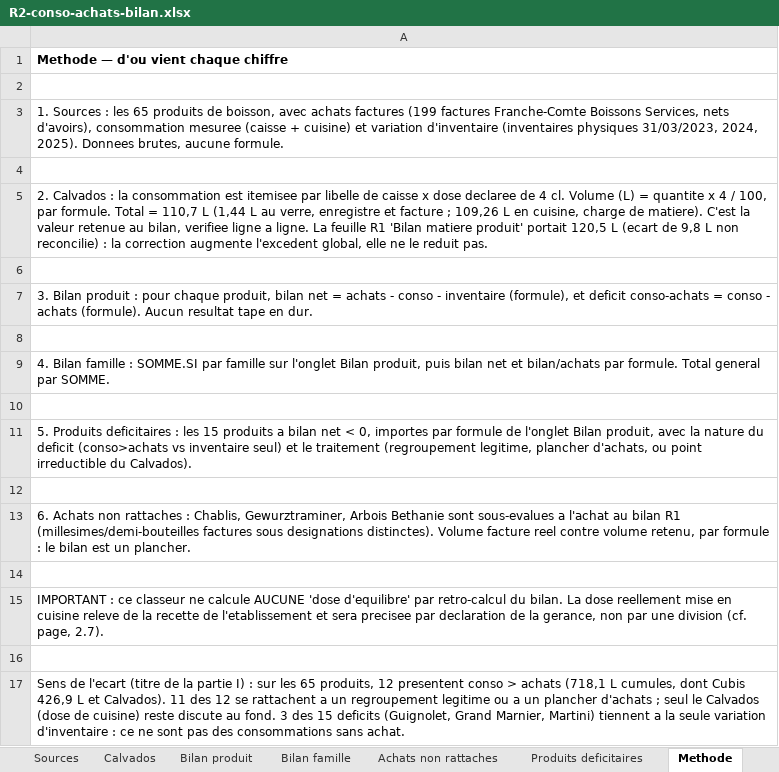
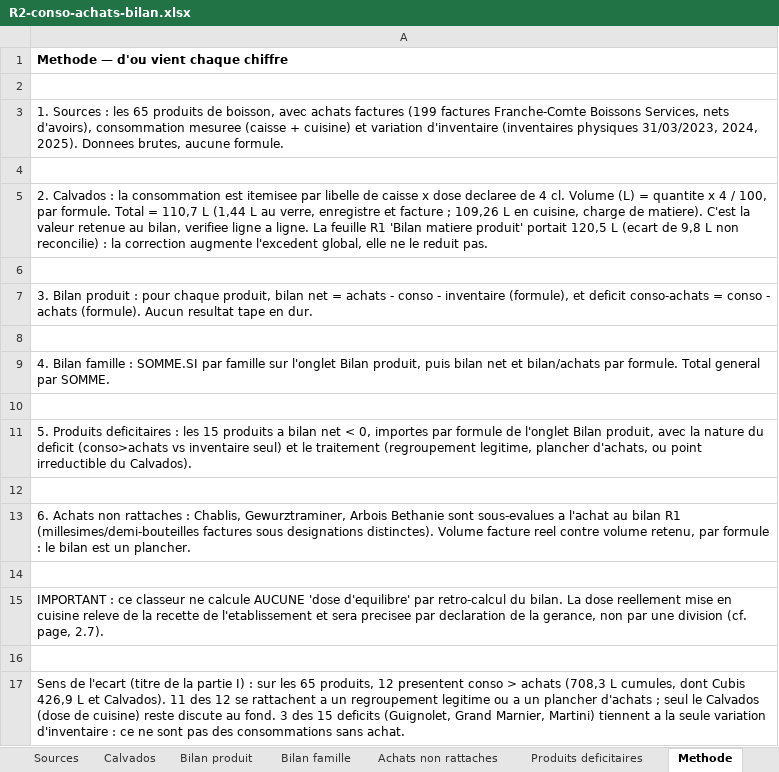
Before and after one commit to maevaPasteur/demi-lune-fisc, an Excel workbook: public/documents/pieces-reponse-2/R2-conso-achats-bilan.xlsx, sheet Methode, drawn as a sheet; values as stored, in another font and other column widths than the file's, no borders; the diff names each change by its address in the sheet, - before the commit and + after, or states it on an @@ line.

```diff
--- a/public/documents/pieces-reponse-2/R2-conso-achats-bilan.xlsx (sheet Methode)
+++ b/public/documents/pieces-reponse-2/R2-conso-achats-bilan.xlsx (sheet Methode)
-A17: …> achats (718,1 L cumules,…
+A17: …> achats (708,3 L cumules,…
```
Also changed, not shown: sheet Bilan produit, sheet Produits deficitaires, sheet Bilan famille, sheet Calvados, sheet Achats non rattaches, sheet Sources, public/documents/pieces-reponse-2/R2-correspondance-libelles.xlsx, 10 other files.
